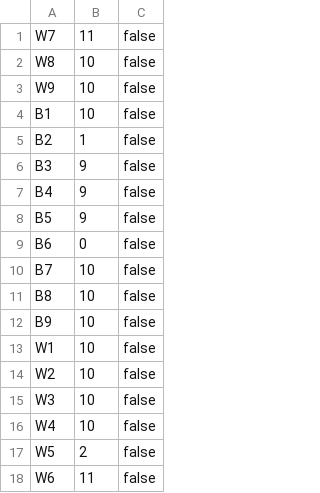
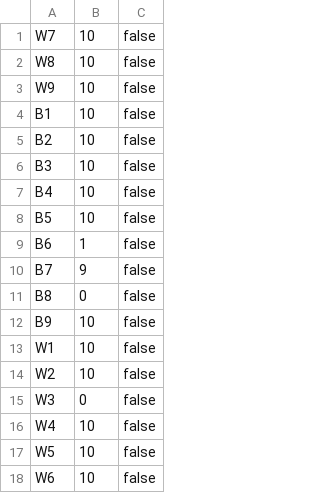
Before and after one commit to lukakralj/Toguz-Korgool, a CSV file: src/main/java/saveFile.csv, drawn as a sheet.

Commit message:
Save/load game now correctly updates the back end

```diff
--- a/src/main/java/saveFile.csv
+++ b/src/main/java/saveFile.csv
@@ -1,2 +1,2 @@
-W7,11,false
+W7,10,false
 W8,10,false
@@ -4,9 +4,9 @@ W9,10,false
 B1,10,false
-B2,1,false
-B3,9,false
-B4,9,false
-B5,9,false
-B6,0,false
-B7,10,false
-B8,10,false
+B2,10,false
+B3,10,false
+B4,10,false
+B5,10,false
+B6,1,false
+B7,9,false
+B8,0,false
 B9,10,false
@@ -14,5 +14,5 @@ W1,10,false
 W2,10,false
-W3,10,false
+W3,0,false
 W4,10,false
-W5,2,false
-W6,11,false
+W5,10,false
+W6,10,false
```
Also changed, not shown: 4 other files.
